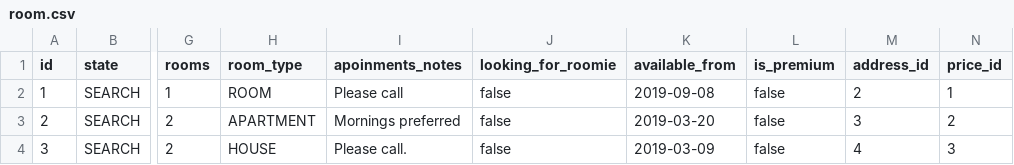
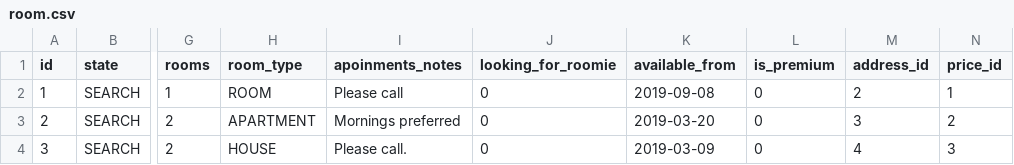
Before and after one commit to afermon/roomie-web, a CSV file: src/main/resources/config/liquibase/room.csv, drawn as a sheet; only a part is shown, gaps mark what is left out; the diff names each change by its address in the sheet, - before the commit and + after, or states it on an @@ line.

Commit message:
boolean update

```diff
--- a/src/main/resources/config/liquibase/room.csv
+++ b/src/main/resources/config/liquibase/room.csv
-J2:J4 (looking_for_roomie): false
+J2:J4 (looking_for_roomie): 0
-L2:L4 (is_premium): false
+L2:L4 (is_premium): 0
```
